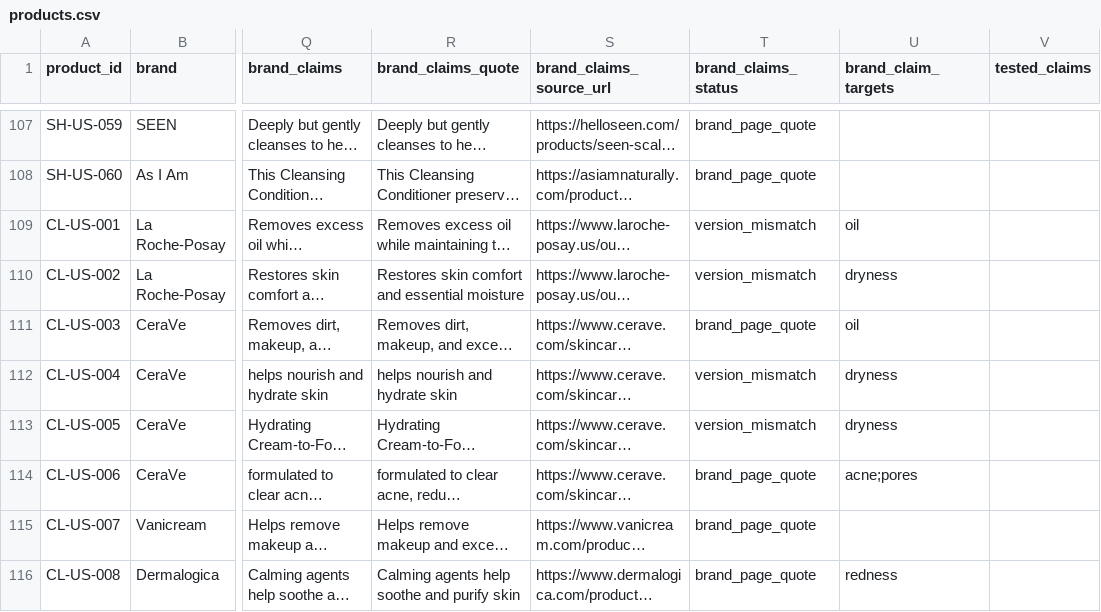
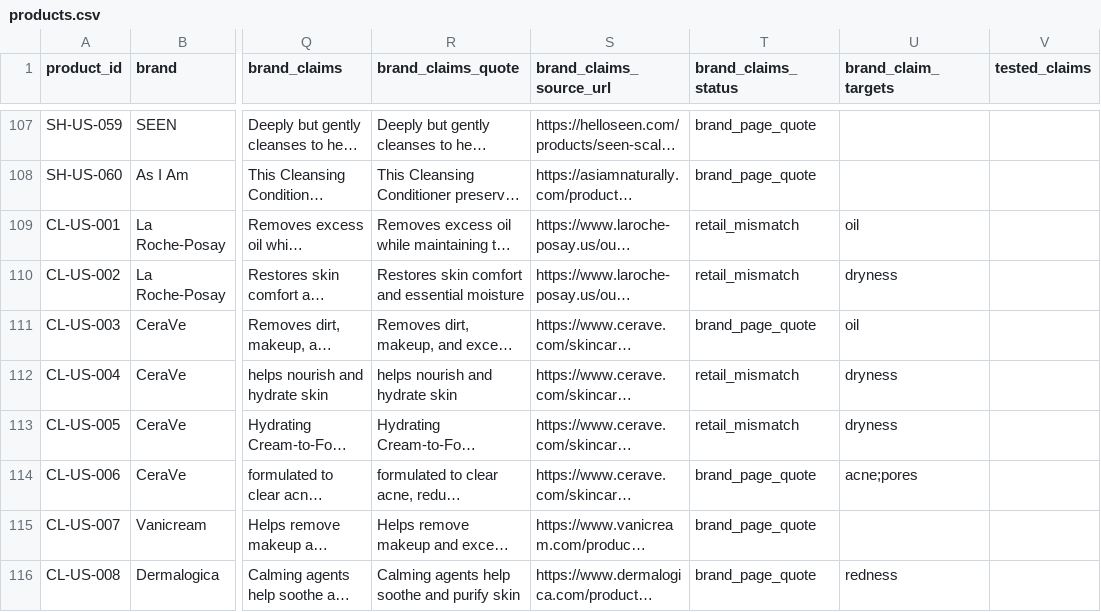
Before and after one commit to sprite2140-art/skincare, a CSV file: data/products.csv, drawn as a sheet; only a part is shown, gaps mark what is left out; long unchanged cells end in …; the diff covers the shown part only; the diff names each change by its address in the sheet, - before the commit and + after, or states it on an @@ line.

```diff
--- a/data/products.csv
+++ b/data/products.csv
-T109:T110 (brand_claims_status): version_mismatch
+T109:T110 (brand_claims_status): retail_mismatch
-T112:T113 (brand_claims_status): version_mismatch
+T112:T113 (brand_claims_status): retail_mismatch
```
Also changed, not shown: 6 edited cells elsewhere in this file, data/ingredient_explanations.csv, 24 other files.
